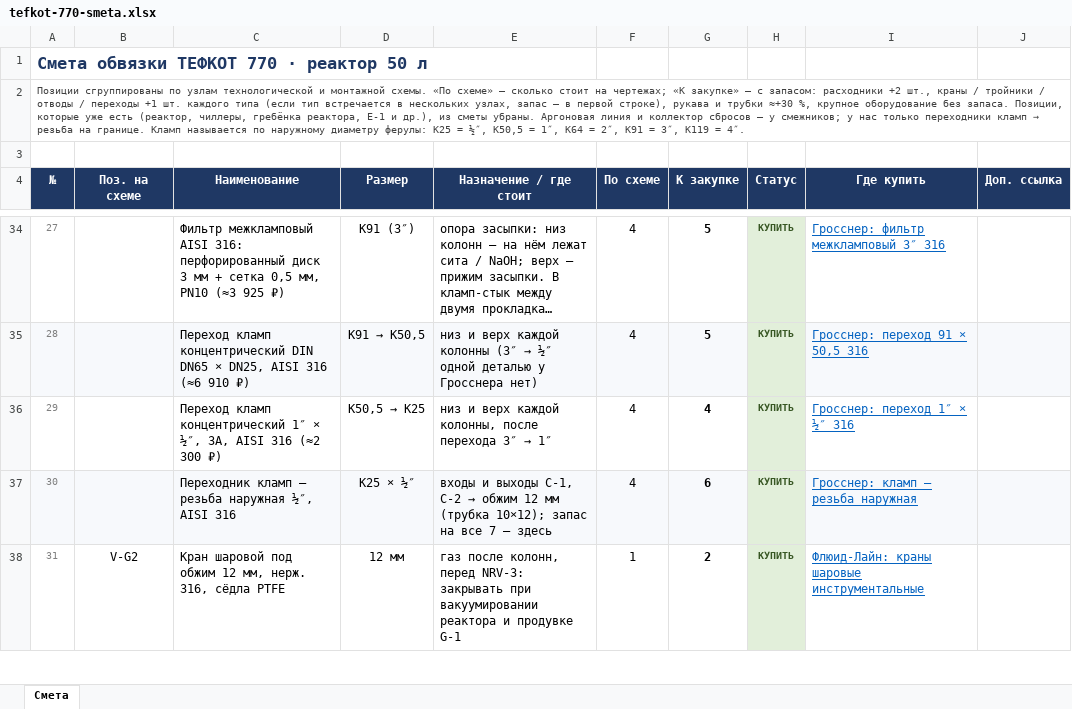
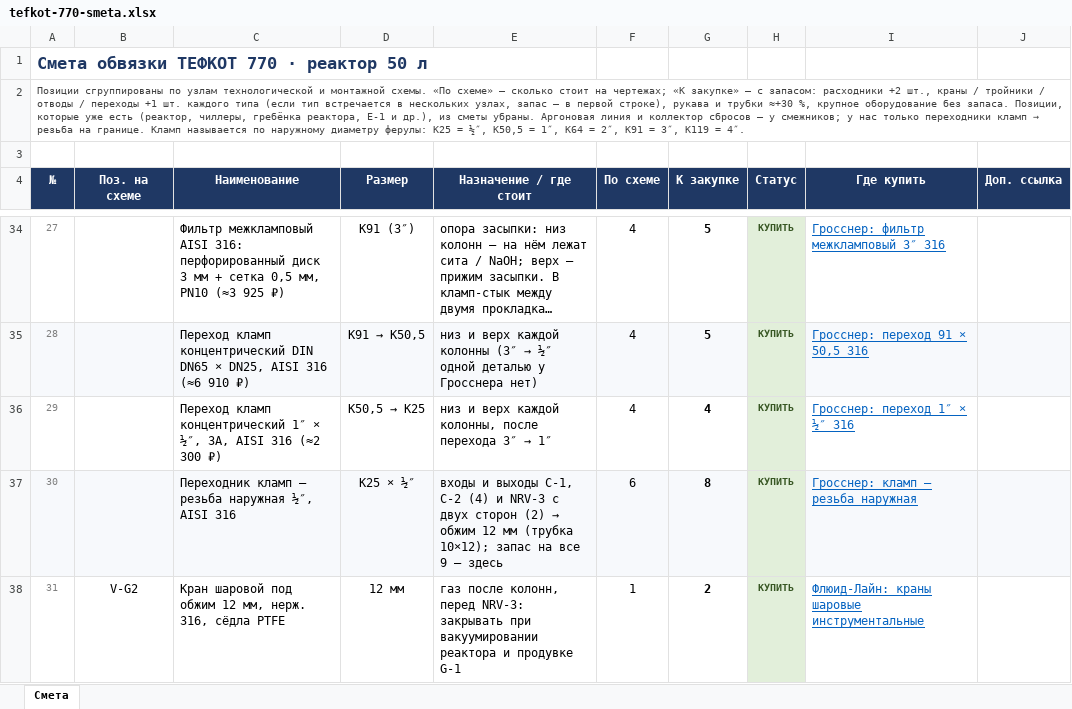
Before and after one commit to Elebra2005/claude, an Excel workbook: tefkot/itog/tefkot-770-smeta.xlsx, sheet Смета, drawn as a sheet; only a part is shown, gaps mark what is left out; long unchanged cells end in …; values as stored, in another font and other column widths than the file's, no borders; the diff covers the shown part only; the diff names each change by its address in the sheet, - before the commit and + after, or states it on an @@ line.

```diff
--- a/tefkot/itog/tefkot-770-smeta.xlsx (sheet Смета)
+++ b/tefkot/itog/tefkot-770-smeta.xlsx (sheet Смета)
@@ E37 (Назначение / где стоит): …C-1, C-2 → обжим 12 мм (трубка 10×12); запас на все 7 — здесь → …C-1, C-2 (4) и NRV-3 с двух сторон (2) → обжим 12 мм (трубка 10×12); запас на все 9 — здесь @@
-F37 (По схеме): 4
+F37 (По схеме): 6
-G37 (К закупке): 6
+G37 (К закупке): 8
```
Also changed, not shown: 10 edited cells elsewhere in this sheet, 16 other files.
